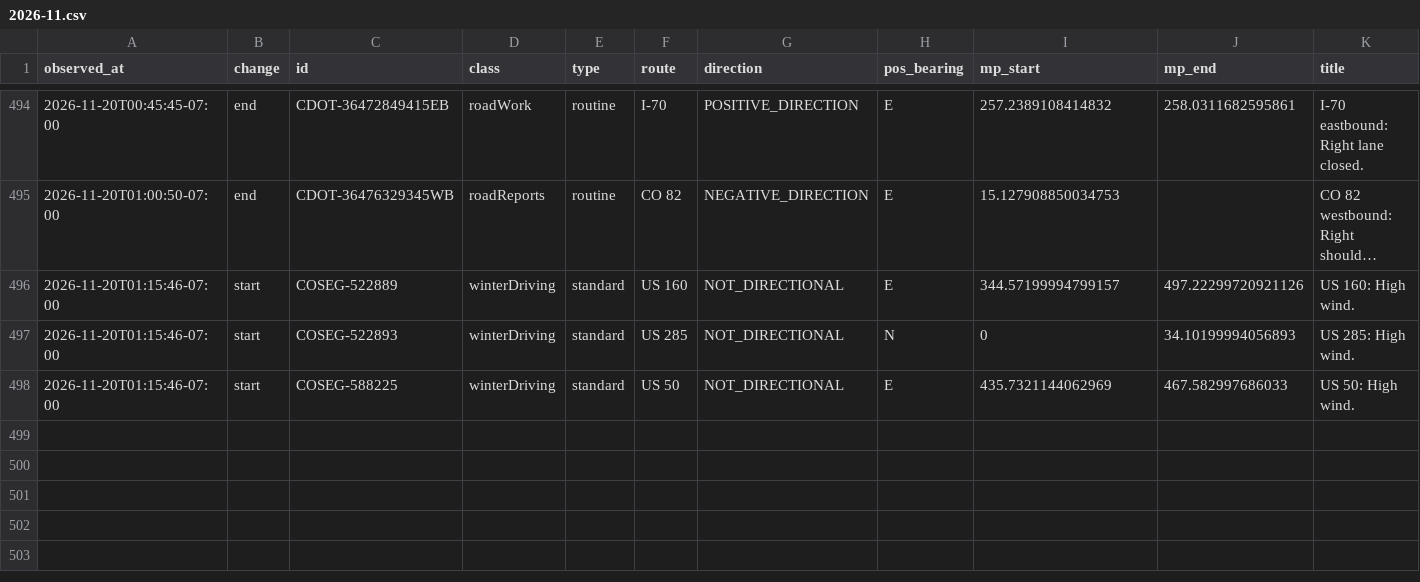
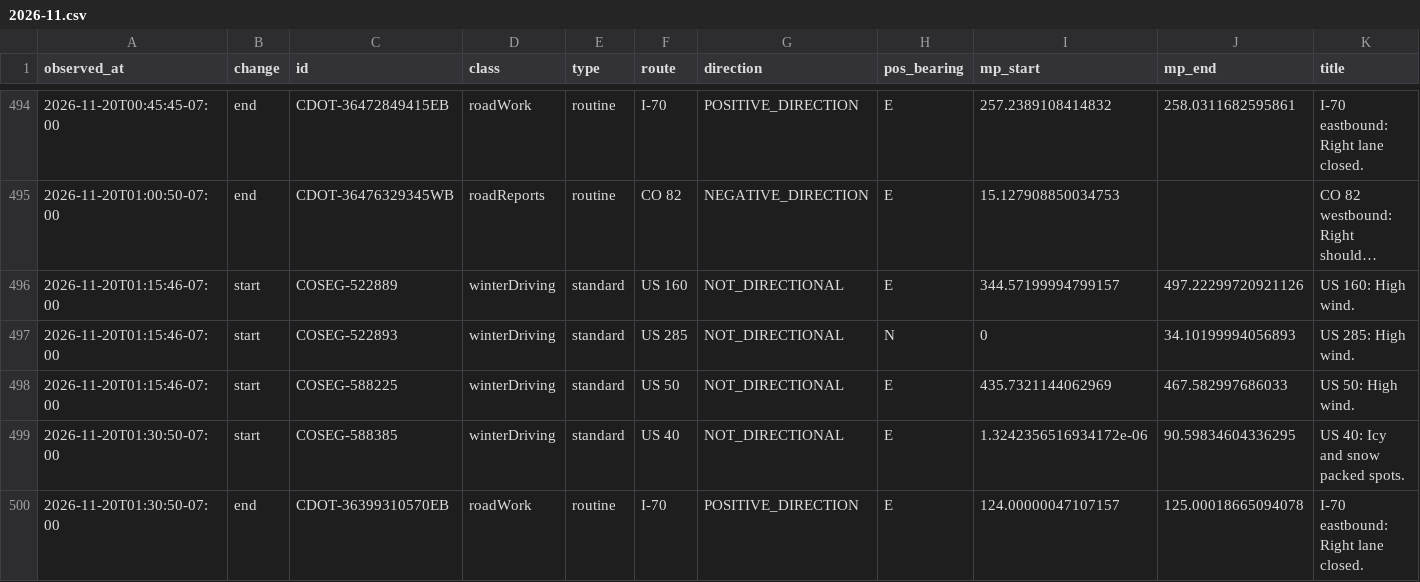
Before and after one commit to i70skibum/ski-logger, a CSV file: data/events/2026-11.csv, drawn as a sheet; only a part is shown, gaps mark what is left out; long unchanged cells end in …; rows hold the shown columns only; the diff names each change by its address in the sheet, - before the commit and + after, or states it on an @@ line.

Commit message:
data 2026-11-20T08:31Z

```diff
--- a/data/events/2026-11.csv
+++ b/data/events/2026-11.csv
+row 499: 2026-11-20T01:30:50-07:00 | start | COSEG-588385 | winterDriving | standard | US 40 | NOT_DIRECTIONAL | E | 1.3242356516934172e-06 | 90.59834604336295 | US 40: Icy and snow packed spots.
+row 500: 2026-11-20T01:30:50-07:00 | end | CDOT-36399310570EB | roadWork | routine | I-70 | POSITIVE_DIRECTION | E | 124.00000047107157 | 125.00018665094078 | I-70 eastbound: Right lane closed.
```
Also changed, not shown: data/road_conditions/2026-11.csv, data/snotel/2026-11.csv, 3 other files.
